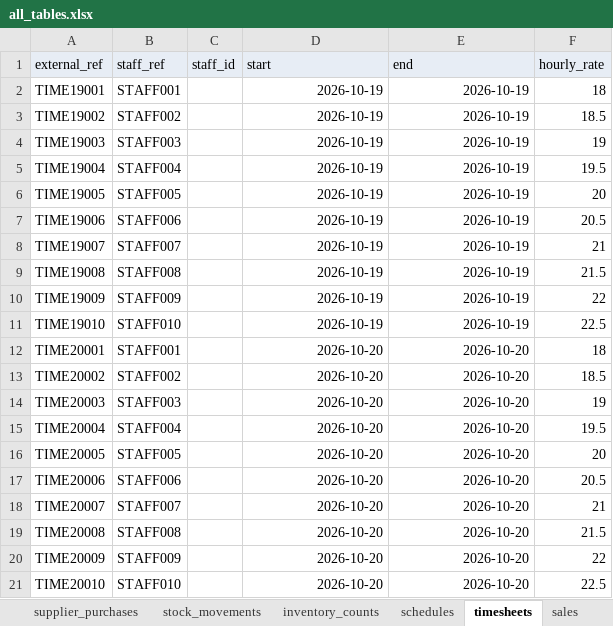
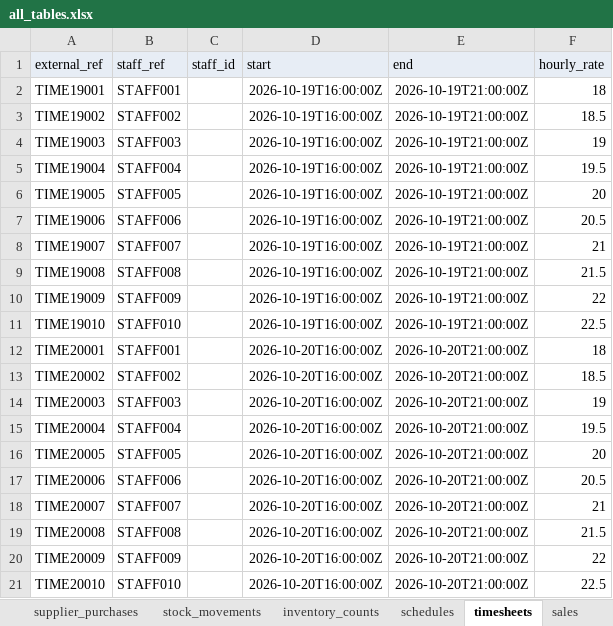
Before and after one commit to Jason272001/finance_tracker, an Excel workbook: assets/business-test-data/all_tables.xlsx, sheet timesheets, drawn as a sheet; values as stored, in another font and other column widths than the file's, no borders; the diff names each change by its address in the sheet, - before the commit and + after, or states it on an @@ line.

```diff
--- a/assets/business-test-data/all_tables.xlsx (sheet timesheets)
+++ b/assets/business-test-data/all_tables.xlsx (sheet timesheets)
-D2:D11 (start): 2026-10-19
+D2:D11 (start): 2026-10-19T16:00:00Z
-E2:E11 (end): 2026-10-19
+E2:E11 (end): 2026-10-19T21:00:00Z
-D12:D21 (start): 2026-10-20
+D12:D21 (start): 2026-10-20T16:00:00Z
-E12:E21 (end): 2026-10-20
+E12:E21 (end): 2026-10-20T21:00:00Z
```
Also changed, not shown: sheet login_events, sheet schedules, 6 other files.
